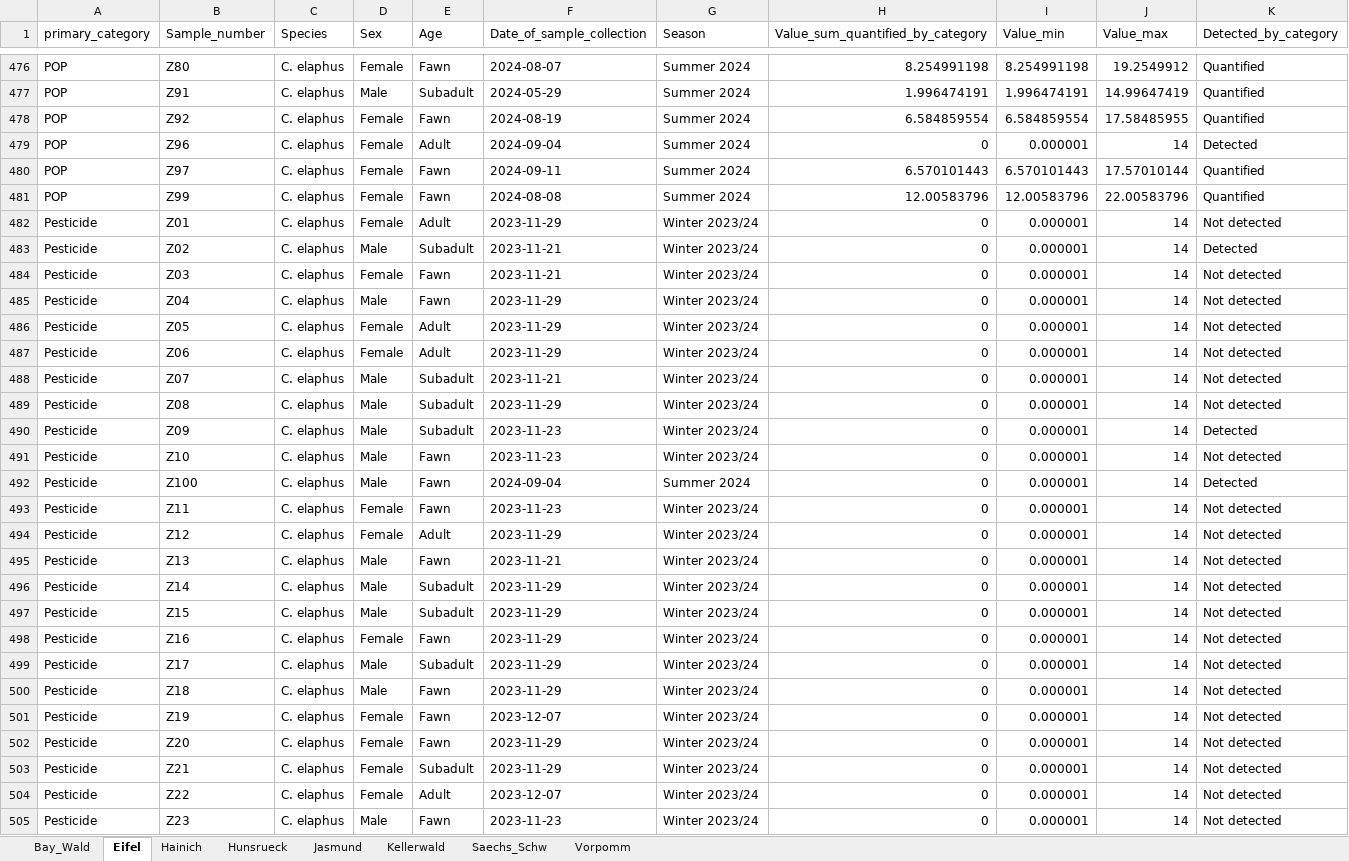
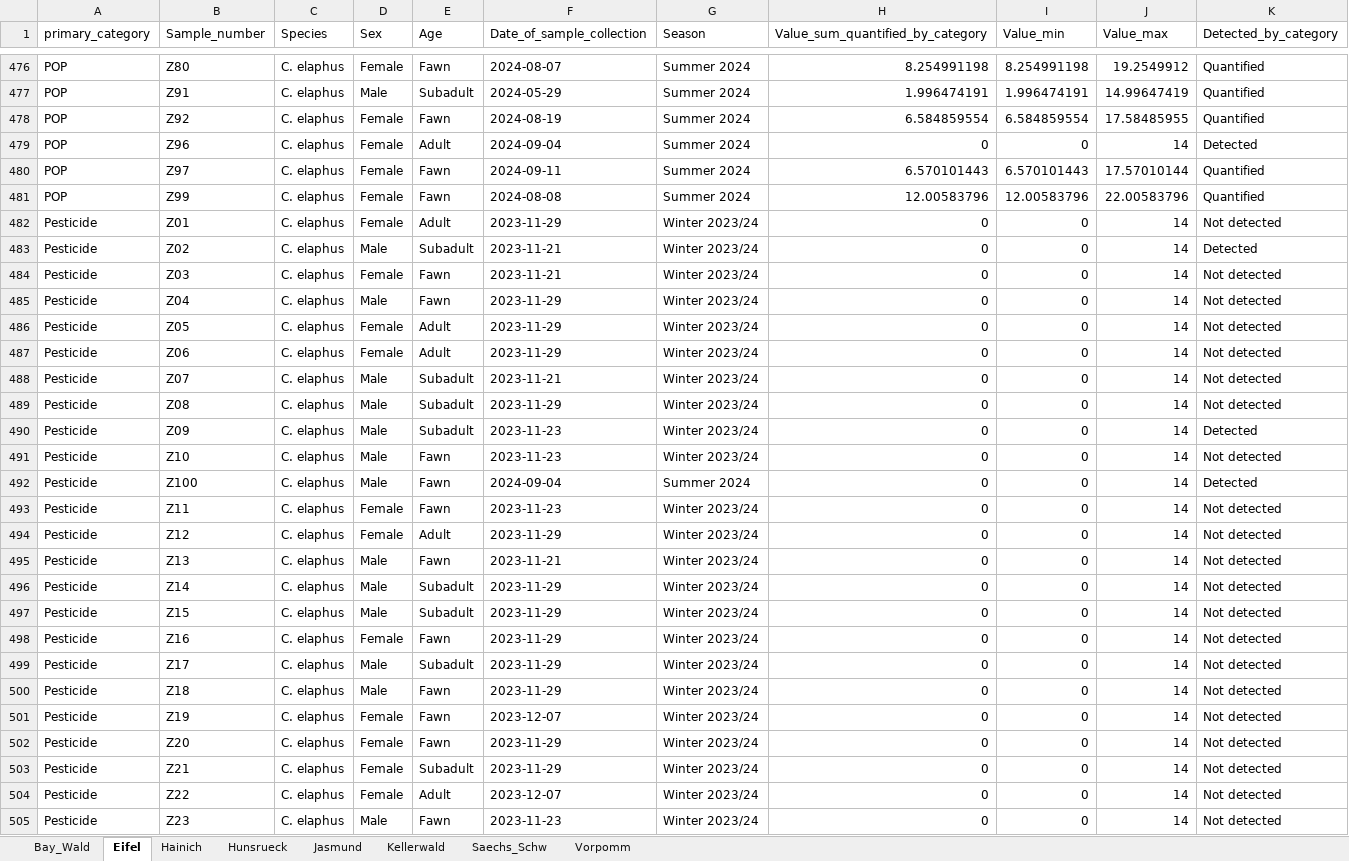
Before and after one commit to kit-health-statistics/wildlife_pollution_analysis, an Excel workbook: data/data_by_pollutant_category.xlsx, sheet Eifel, drawn as a sheet; only a part is shown, gaps mark what is left out; values as stored, in another font and other column widths than the file's, no borders; the diff covers the shown part only; the diff names each change by its address in the sheet, - before the commit and + after, or states it on an @@ line.

Commit message:
Issue #77: Remove the 1e-6 regularization for zero values (#78)

```diff
--- a/data/data_by_pollutant_category.xlsx (sheet Eifel)
+++ b/data/data_by_pollutant_category.xlsx (sheet Eifel)
-I479 (Value_min): 0.000001
+I479 (Value_min): 0
-I482:I505 (Value_min): 0.000001
+I482:I505 (Value_min): 0
```
Also changed, not shown: 447 edited cells elsewhere in this sheet, sheet Saechs_Schw, sheet Hainich, sheet Vorpomm, sheet Jasmund, sheet Kellerwald, sheet Hunsrueck, 1 more sheet, data/data_non_park_comparison_by_pollutant_category.xlsx, tables/model_summaries.xlsx, 17 other files.
